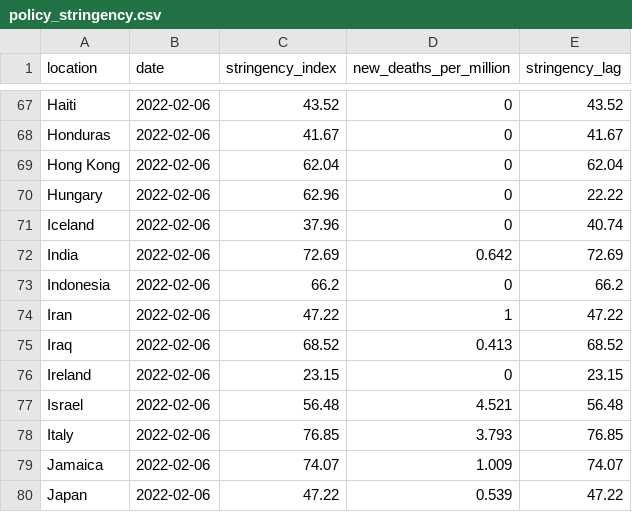
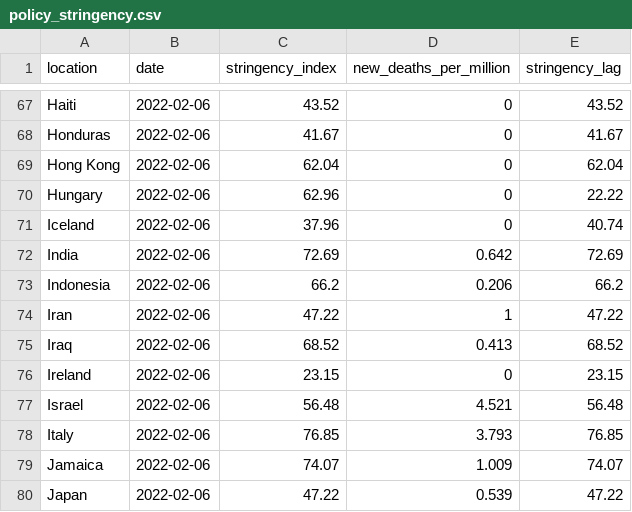
Before and after one commit to pixgarden/scrape-automation, a CSV file: policy_stringency.csv, drawn as a sheet; only a part is shown, gaps mark what is left out.

```diff
--- a/policy_stringency.csv
+++ b/policy_stringency.csv
@@ -72,3 +72,3 @@ Iceland,2022-02-06,37.96,0,40.74
 India,2022-02-06,72.69,0.642,72.69
-Indonesia,2022-02-06,66.2,0,66.2
+Indonesia,2022-02-06,66.2,0.206,66.2
 Iran,2022-02-06,47.22,1,47.22
```
Also changed, not shown: did_plot.csv, new_cases_latest.csv, 7 other files.
